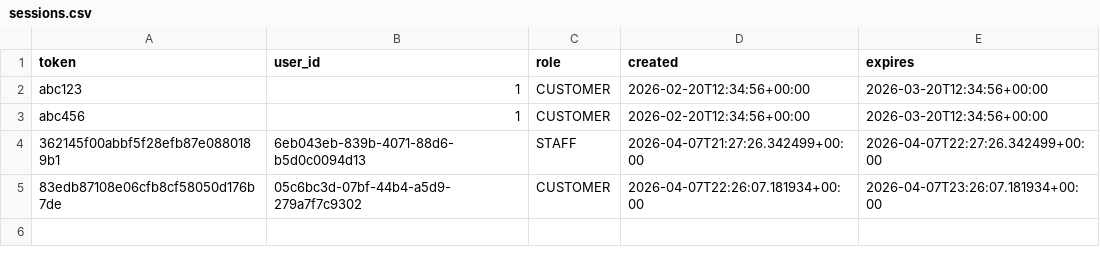
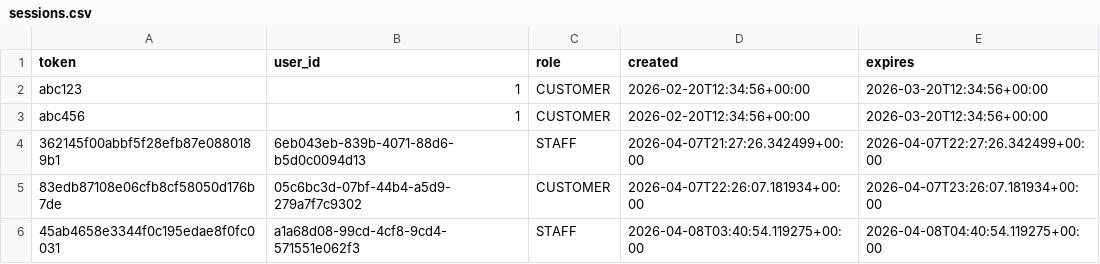
Before and after one commit to Badger-Tree/310_Group17FoodApp_GOATSQUAD, a CSV file: app/data/sessions.csv, drawn as a sheet.

```diff
--- a/app/data/sessions.csv
+++ b/app/data/sessions.csv
@@ -5 +5,2 @@ abc456,1,CUSTOMER,2026-02-20T12:34:56+00:00,2026-03-20T12:34:56+00:00
 83edb87108e06cfb8cf58050d176b7de,05c6bc3d-07bf-44b4-a5d9-279a7f7c9302,CUSTOMER,2026-04-07T22:26:07.181934+00:00,2026-04-07T23:26:07.181934+00:00
+45ab4658e3344f0c195edae8f0fc0031,a1a68d08-99cd-4cf8-9cd4-571551e062f3,STAFF,2026-04-08T03:40:54.119275+00:00,2026-04-08T04:40:54.119275+00:00
```
Also changed, not shown: app/data/deliveries.csv, app/data/notification.csv, 3 other files.
